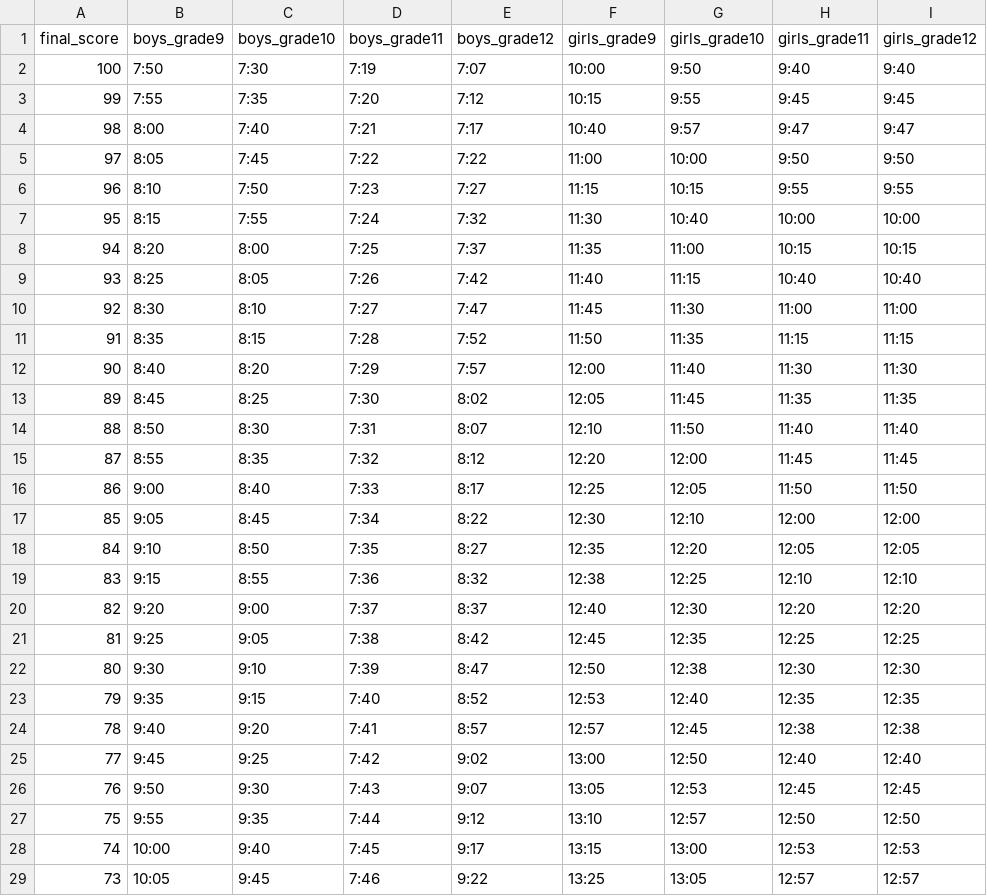
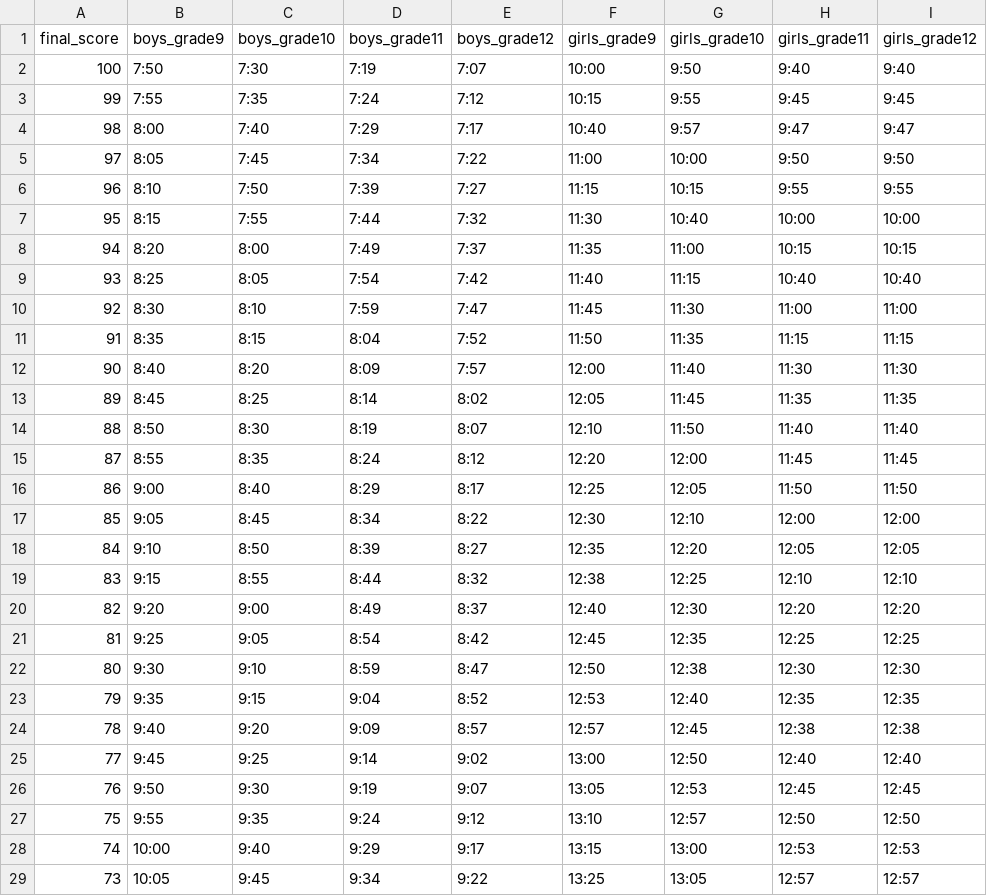
Before and after one commit to omerbna/reali-sports, a CSV file: scores/2000m.csv, drawn as a sheet; only a part is shown; the diff covers the shown part only; the diff names each change by its address in the sheet, - before the commit and + after, or states it on an @@ line.

```diff
--- a/scores/2000m.csv
+++ b/scores/2000m.csv
-D3 (boys_grade11): 7:20
+D3 (boys_grade11): 7:24
-D4 (boys_grade11): 7:21
+D4 (boys_grade11): 7:29
-D5 (boys_grade11): 7:22
+D5 (boys_grade11): 7:34
-D6 (boys_grade11): 7:23
+D6 (boys_grade11): 7:39
-D7 (boys_grade11): 7:24
+D7 (boys_grade11): 7:44
-D8 (boys_grade11): 7:25
+D8 (boys_grade11): 7:49
-D9 (boys_grade11): 7:26
+D9 (boys_grade11): 7:54
-D10 (boys_grade11): 7:27
+D10 (boys_grade11): 7:59
-D11 (boys_grade11): 7:28
+D11 (boys_grade11): 8:04
-D12 (boys_grade11): 7:29
+D12 (boys_grade11): 8:09
-D13 (boys_grade11): 7:30
+D13 (boys_grade11): 8:14
-D14 (boys_grade11): 7:31
+D14 (boys_grade11): 8:19
-D15 (boys_grade11): 7:32
+D15 (boys_grade11): 8:24
-D16 (boys_grade11): 7:33
+D16 (boys_grade11): 8:29
-D17 (boys_grade11): 7:34
+D17 (boys_grade11): 8:34
-D18 (boys_grade11): 7:35
+D18 (boys_grade11): 8:39
-D19 (boys_grade11): 7:36
+D19 (boys_grade11): 8:44
-D20 (boys_grade11): 7:37
+D20 (boys_grade11): 8:49
-D21 (boys_grade11): 7:38
+D21 (boys_grade11): 8:54
-D22 (boys_grade11): 7:39
+D22 (boys_grade11): 8:59
-D23 (boys_grade11): 7:40
+D23 (boys_grade11): 9:04
-D24 (boys_grade11): 7:41
+D24 (boys_grade11): 9:09
-D25 (boys_grade11): 7:42
+D25 (boys_grade11): 9:14
-D26 (boys_grade11): 7:43
+D26 (boys_grade11): 9:19
-D27 (boys_grade11): 7:44
+D27 (boys_grade11): 9:24
-D28 (boys_grade11): 7:45
+D28 (boys_grade11): 9:29
-D29 (boys_grade11): 7:46
+D29 (boys_grade11): 9:34
```
Also changed, not shown: 10 added rows and 23 edited cells elsewhere in this file, scores/pullups.csv, scores/pushups.csv, 11 other files.
